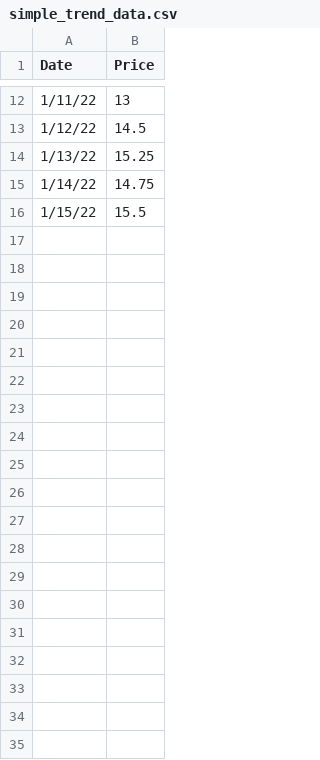
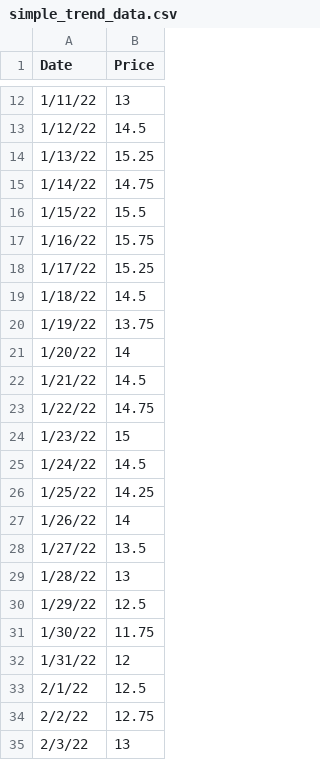
Before and after one commit to dforsberg1/trading_practice, a CSV file: simple_trend_data.csv, drawn as a sheet; only a part is shown, gaps mark what is left out; the diff covers the shown part only.

Commit message:
Add files via upload
Updated data set so that it has 60 days of stock price data

```diff
--- a/simple_trend_data.csv
+++ b/simple_trend_data.csv
@@ -16 +16,20 @@
 1/15/22,15.5
+1/16/22,15.75
+1/17/22,15.25
+1/18/22,14.5
+1/19/22,13.75
+1/20/22,14
+1/21/22,14.5
+1/22/22,14.75
+1/23/22,15
+1/24/22,14.5
+1/25/22,14.25
+1/26/22,14
+1/27/22,13.5
+1/28/22,13
+1/29/22,12.5
+1/30/22,11.75
+1/31/22,12
+2/1/22,12.5
+2/2/22,12.75
+2/3/22,13
```
Also changed, not shown: 26 added rows elsewhere in this file.
